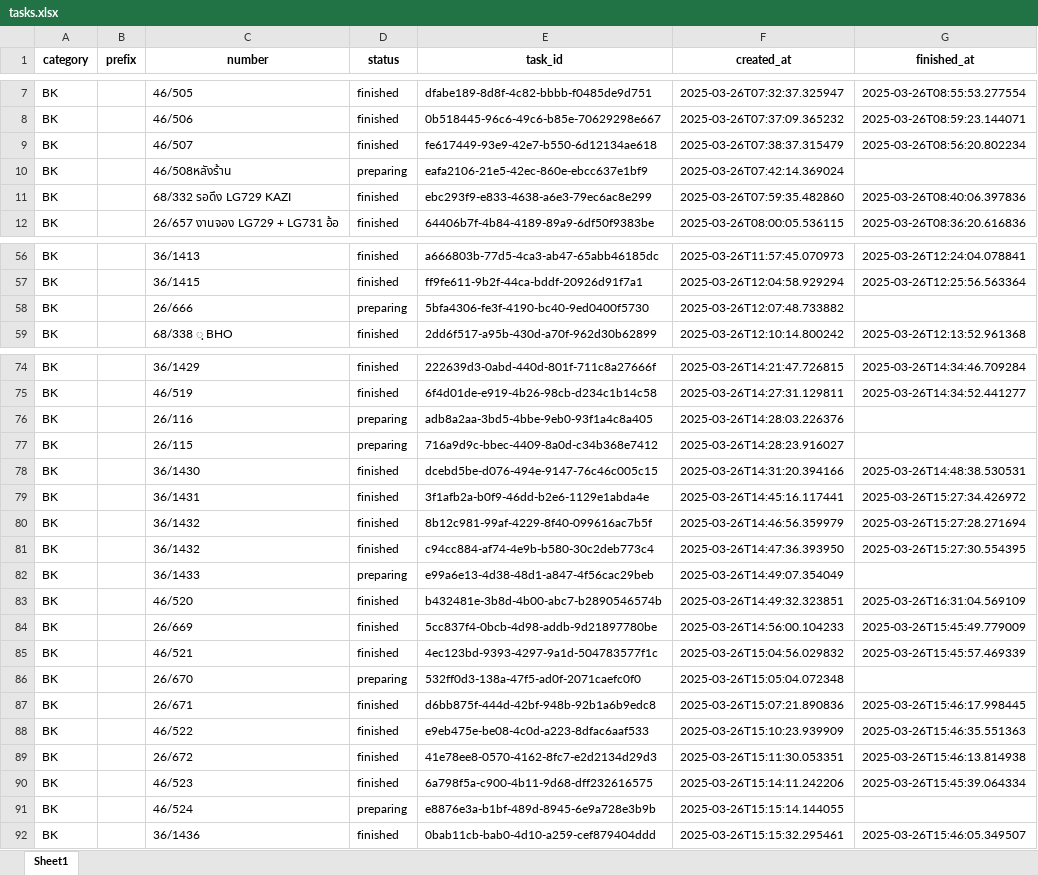
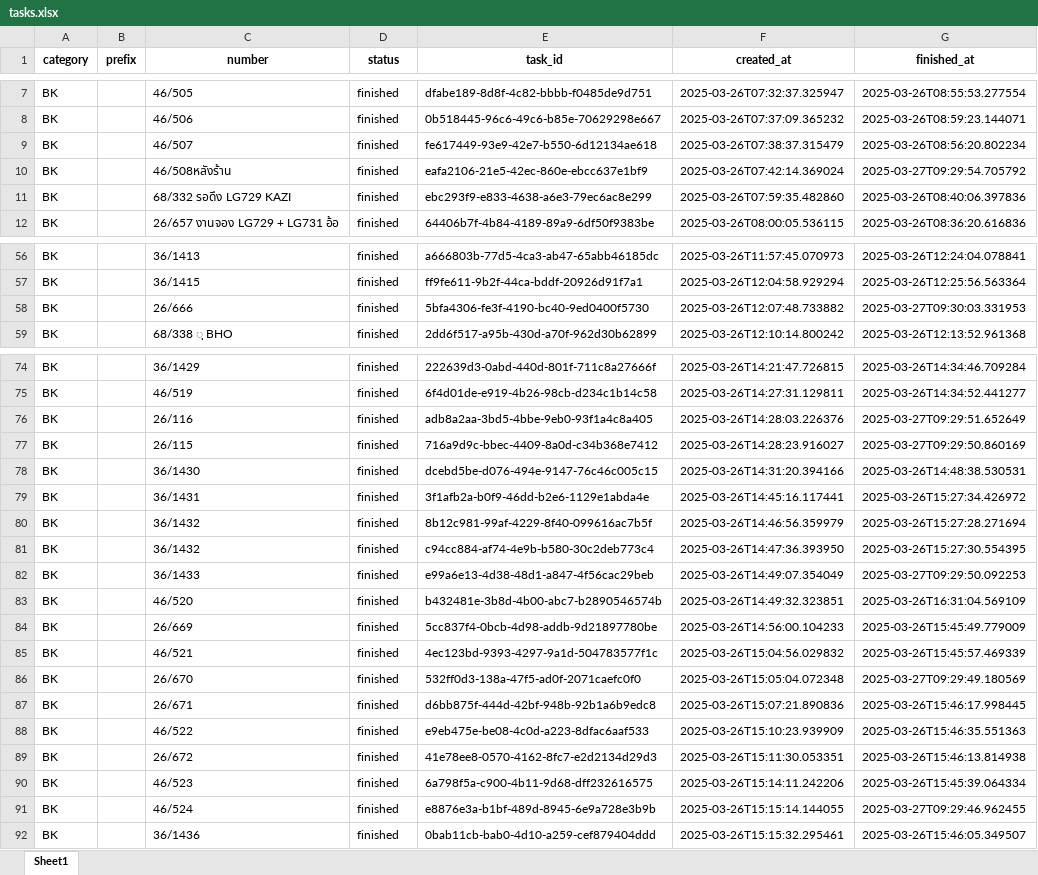
Before and after one commit to monzzzz/Queue, an Excel workbook: tasks.xlsx, sheet Sheet1, drawn as a sheet; only a part is shown, gaps mark what is left out; values as stored, in another font and other column widths than the file's, no borders; the diff covers the shown part only; the diff names each change by its address in the sheet, - before the commit and + after, or states it on an @@ line.

```diff
--- a/tasks.xlsx (sheet Sheet1)
+++ b/tasks.xlsx (sheet Sheet1)
-D10 (status): preparing
+D10 (status): finished
-G10 (finished_at): (empty)
+G10 (finished_at): 2025-03-27T09:29:54.705792
-D58 (status): preparing
+D58 (status): finished
-G58 (finished_at): (empty)
+G58 (finished_at): 2025-03-27T09:30:03.331953
-D76:D77 (status): preparing
+D76:D77 (status): finished
-G76 (finished_at): (empty)
+G76 (finished_at): 2025-03-27T09:29:51.652649
-G77 (finished_at): (empty)
+G77 (finished_at): 2025-03-27T09:29:50.860169
-D82 (status): preparing
+D82 (status): finished
-G82 (finished_at): (empty)
+G82 (finished_at): 2025-03-27T09:29:50.092253
-D86 (status): preparing
+D86 (status): finished
-G86 (finished_at): (empty)
+G86 (finished_at): 2025-03-27T09:29:49.180569
-D91 (status): preparing
+D91 (status): finished
-G91 (finished_at): (empty)
+G91 (finished_at): 2025-03-27T09:29:46.962455
```
Also changed, not shown: 111 added rows and 10 edited cells elsewhere in this sheet, 6 other files.
